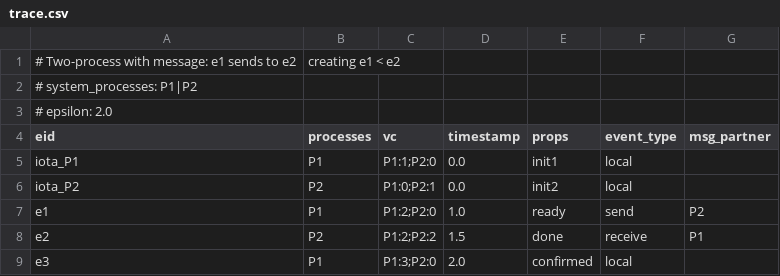
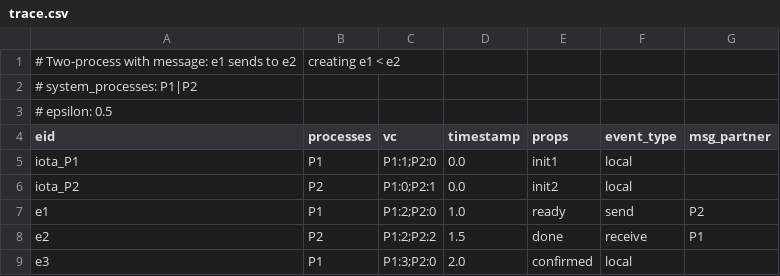
Before and after one commit to moraneus/Prove, a CSV file: examples/111_previously_with_message/trace.csv, drawn as a sheet.

Commit message:
Modify epsilon value in exmple 111

```diff
--- a/examples/111_previously_with_message/trace.csv
+++ b/examples/111_previously_with_message/trace.csv
@@ -2,3 +2,3 @@
 # system_processes: P1|P2
-# epsilon: 2.0
+# epsilon: 0.5
 eid,processes,vc,timestamp,props,event_type,msg_partner
```
